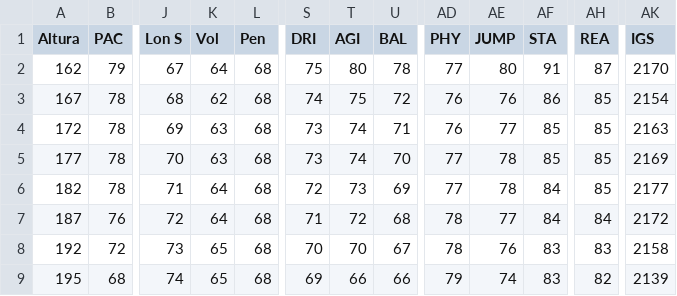
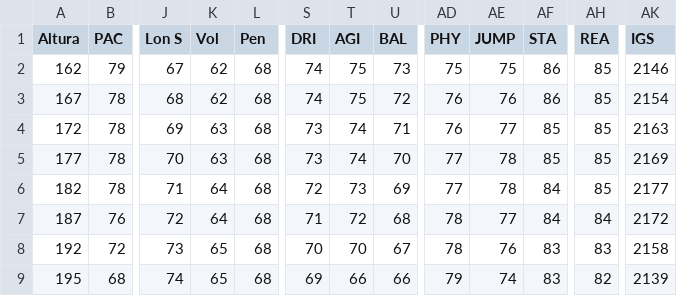
Before and after one commit to rmjourdan/ClubsStatsFC, a CSV file: Datos FC25 - ALTURA.csv, drawn as a sheet; only a part is shown, gaps mark what is left out; the diff names each change by its address in the sheet, - before the commit and + after, or states it on an @@ line.

```diff
--- a/Datos FC25 - ALTURA.csv
+++ b/Datos FC25 - ALTURA.csv
-K2 (Vol): 64
+K2 (Vol): 62
-S2 (DRI): 75
+S2 (DRI): 74
-T2 (AGI): 80
+T2 (AGI): 75
-U2 (BAL): 78
+U2 (BAL): 73
-AD2 (PHY): 77
+AD2 (PHY): 75
-AE2 (JUMP): 80
+AE2 (JUMP): 75
-AF2 (STA): 91
+AF2 (STA): 86
-AH2 (REA): 87
+AH2 (REA): 85
-AK2 (IGS): 2170
+AK2 (IGS): 2146
```
Also changed, not shown: Datos FC25 - PESO.csv, Datos FC25 - POSICIONES.csv.
